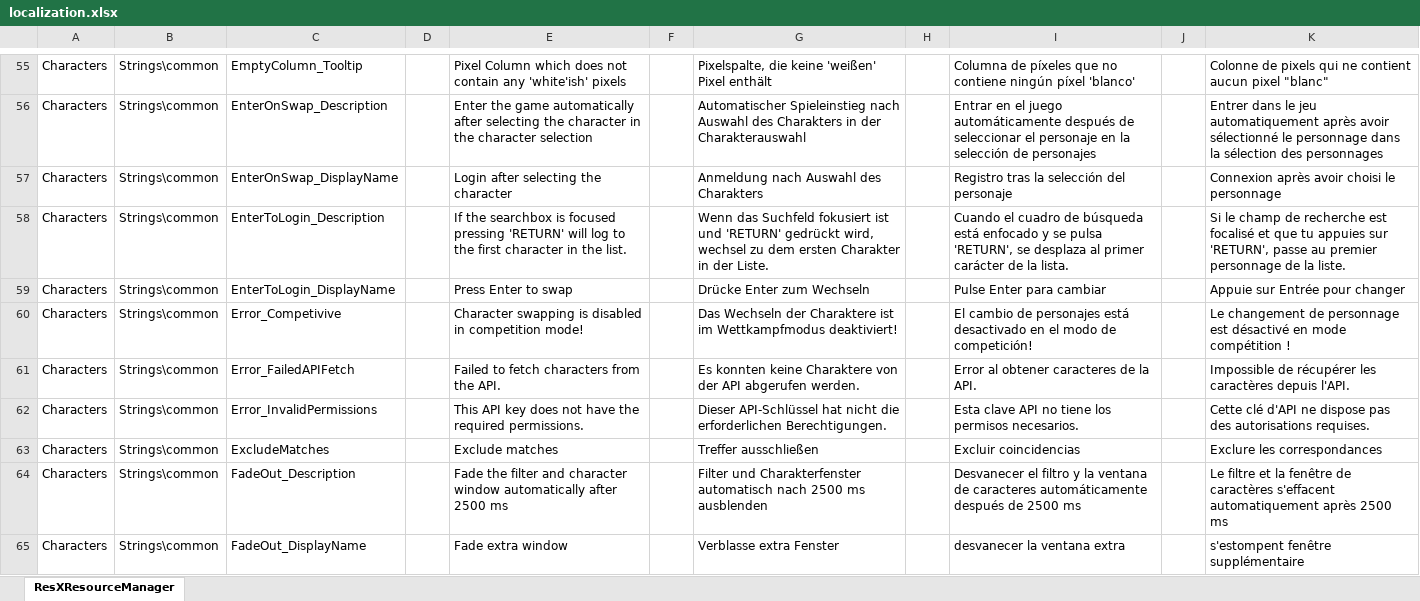
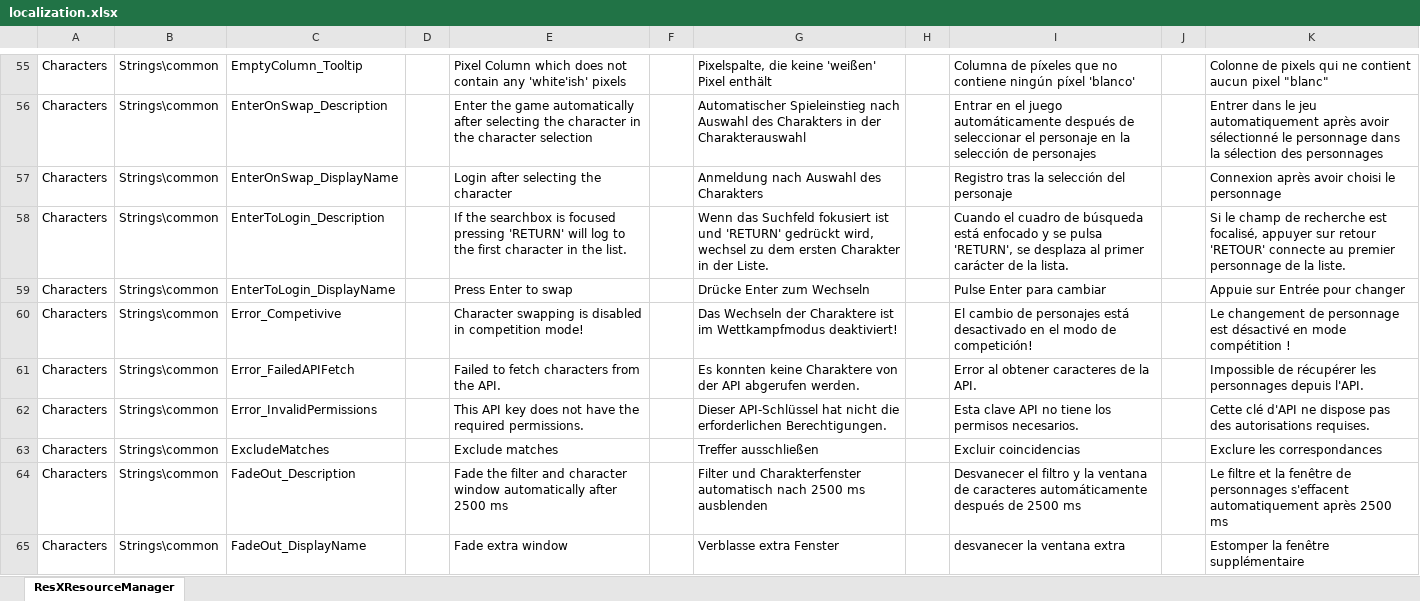
Before and after one commit to nscha/Characters, an Excel workbook: localization.xlsx, sheet ResXResourceManager, drawn as a sheet; only a part is shown, gaps mark what is left out; values as stored, in another font and other column widths than the file's, no borders; the diff covers the shown part only; the diff names each change by its address in the sheet, - before the commit and + after, or states it on an @@ line.

```diff
--- a/localization.xlsx (sheet ResXResourceManager)
+++ b/localization.xlsx (sheet ResXResourceManager)
-K58: …recherche est focalisé et que tu appuies sur 'RETURN', passe au premier…
+K58: …recherche est focalisé, appuyer sur retour 'RETOUR' connecte au premier…
-K61: …récupérer les caractères depuis l'API.
+K61: …récupérer les personnages depuis l'API.
-K64: …fenêtre de caractères s'effacent automatiquement…
+K64: …fenêtre de personnages s'effacent automatiquement…
-K65: s'estompent fenêtre supplémentaire
+K65: Estomper la fenêtre supplémentaire
```
Also changed, not shown: 19 edited cells elsewhere in this sheet, 1 other file.
